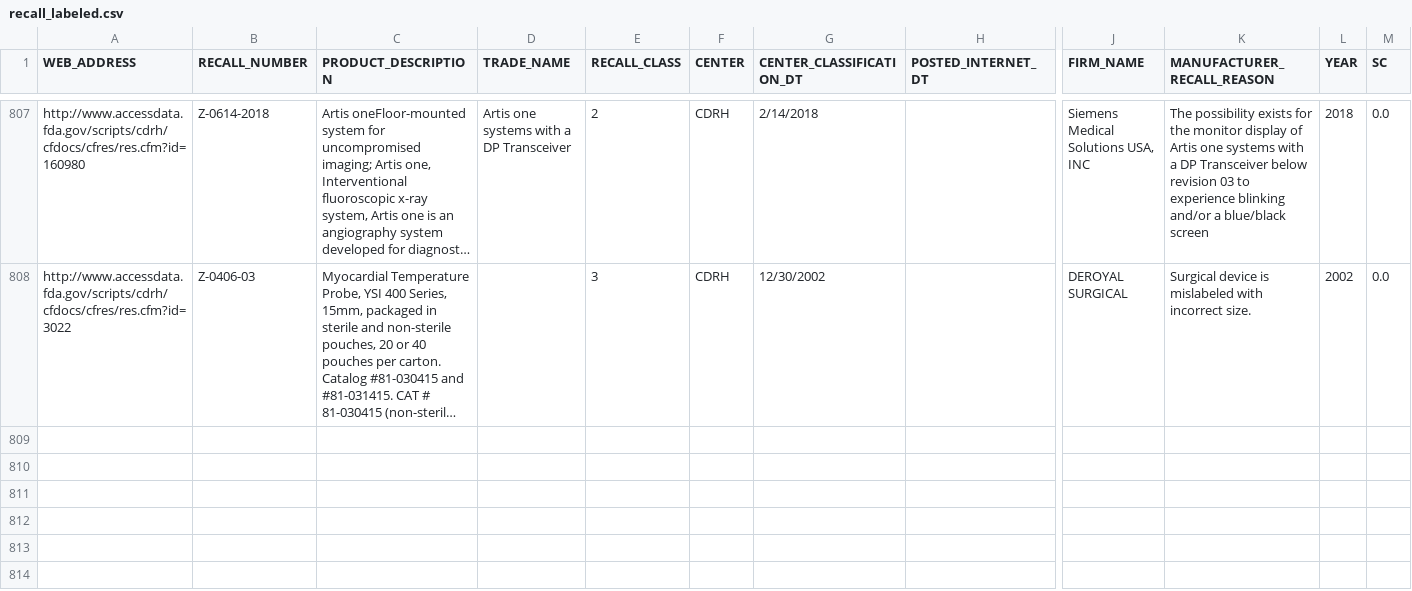
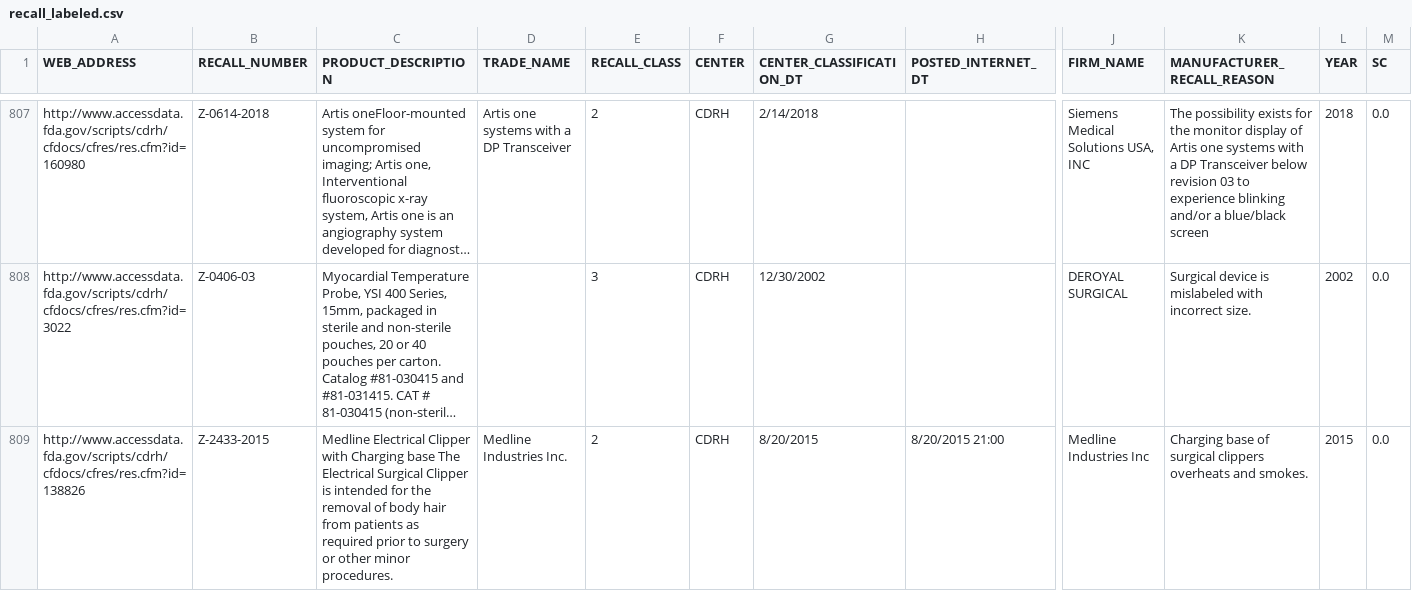
Before and after one commit to SeaBass917/label-maker, a CSV file: data/recall_labeled.csv, drawn as a sheet; only a part is shown, gaps mark what is left out; long unchanged cells end in …; rows hold the shown columns only; the diff names each change by its address in the sheet, - before the commit and + after, or states it on an @@ line.

```diff
--- a/data/recall_labeled.csv
+++ b/data/recall_labeled.csv
+row 809: http://www.accessdata.fda.gov/scripts/cdrh/cfdocs/cfres/res.cfm?id=138826 | Z-2433-2015 | Medline Electrical Clipper with Charging base The Electrical Surgical Clipper is intended for the removal of body hair from patients as required prior to surgery or other minor procedures. | Medline Industries Inc. | 2 | CDRH | 8/20/2015 | 8/20/2015 21:00 | Medline Industries Inc | Charging base of surgical clippers overheats and smokes. | 2015 | 0.0
```
Also changed, not shown: 7 other files.
